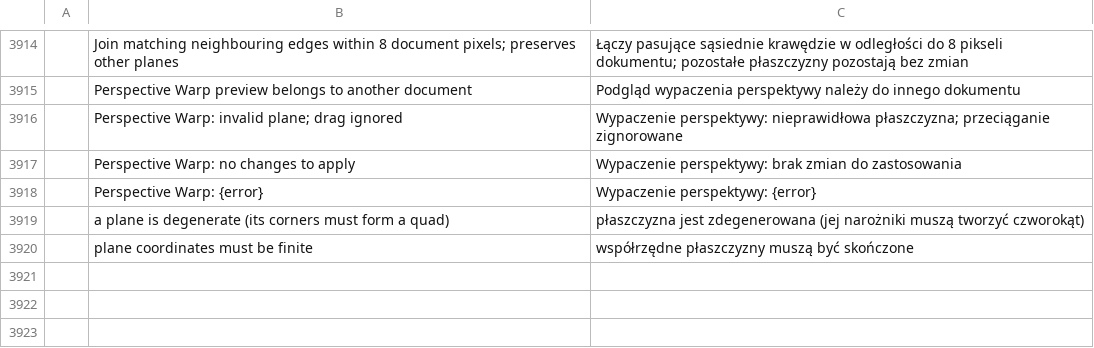
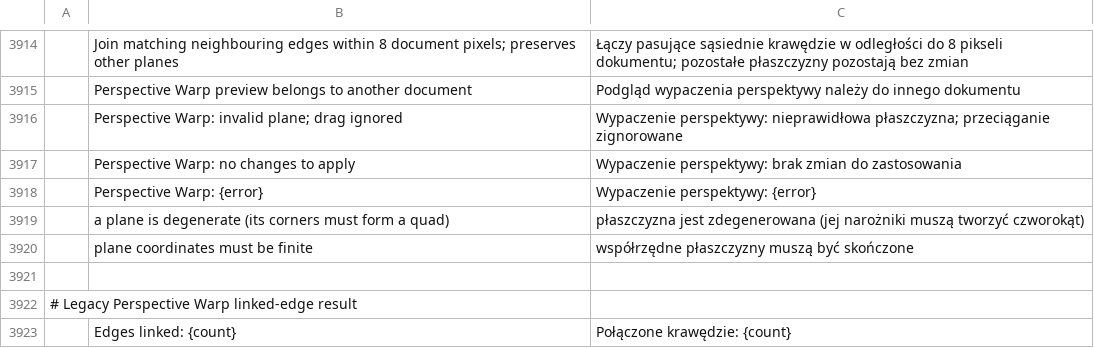
Before and after one commit to Darmonia/photocraft, a TSV file: crates/ui-egui/src/i18n/pl.tsv, drawn as a sheet; only a part is shown, gaps mark what is left out; the diff names each change by its address in the sheet, - before the commit and + after, or states it on an @@ line.

```diff
--- a/crates/ui-egui/src/i18n/pl.tsv
+++ b/crates/ui-egui/src/i18n/pl.tsv
+row 3921: (empty)
+row 3922: # Legacy Perspective Warp linked-edge result
+row 3923:  | Edges linked: {count} | Połączone krawędzie: {count}
```
Also changed, not shown: crates/ui-egui/src/i18n/el.tsv, crates/ui-egui/src/i18n/ru.tsv, 19 other files.
